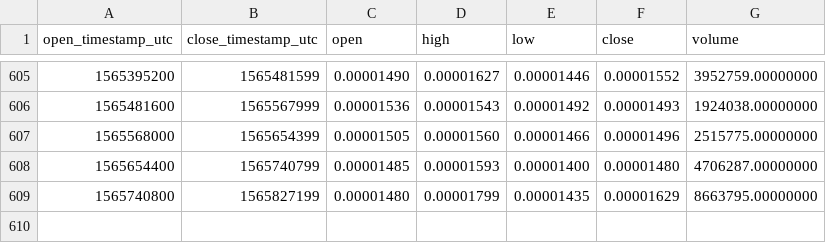
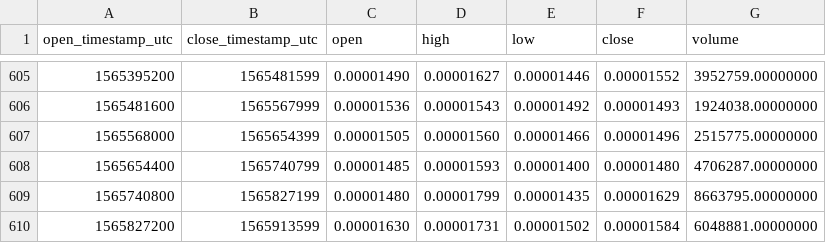
Before and after one commit to cryptobigbro/binance-TNBETH, a CSV file: binance-TNBETH-1d.csv, drawn as a sheet; only a part is shown, gaps mark what is left out; the diff names each change by its address in the sheet, - before the commit and + after, or states it on an @@ line.

Commit message:
Update OHLCV data.

```diff
--- a/binance-TNBETH-1d.csv
+++ b/binance-TNBETH-1d.csv
+row 610: 1565827200 | 1565913599 | 0.00001630 | 0.00001731 | 0.00001502 | 0.00001584 | 6048881.00000000
```
Also changed, not shown: 1 other file.
